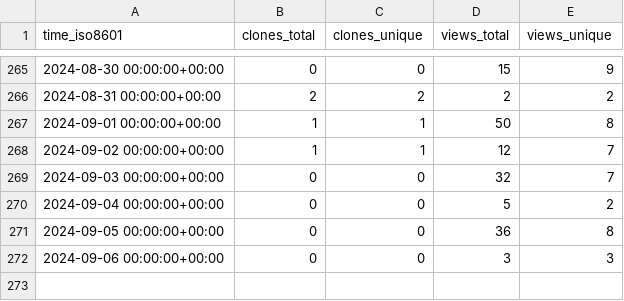
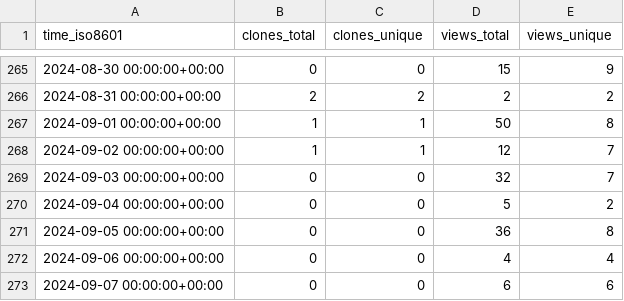
Before and after one commit to yangyujie-jack/ghrs-data-repo, a CSV file: Intelligent-Driving-Laboratory/GOPS/ghrs-data/views_clones_aggregate.csv, drawn as a sheet; only a part is shown, gaps mark what is left out.

```diff
--- a/Intelligent-Driving-Laboratory/GOPS/ghrs-data/views_clones_aggregate.csv
+++ b/Intelligent-Driving-Laboratory/GOPS/ghrs-data/views_clones_aggregate.csv
@@ -271,2 +271,3 @@ time_iso8601,clones_total,clones_unique,views_total,views_unique
 2024-09-05 00:00:00+00:00,0,0,36,8
-2024-09-06 00:00:00+00:00,0,0,3,3
+2024-09-06 00:00:00+00:00,0,0,4,4
+2024-09-07 00:00:00+00:00,0,0,6,6
```
Also changed, not shown: 1 other file.
